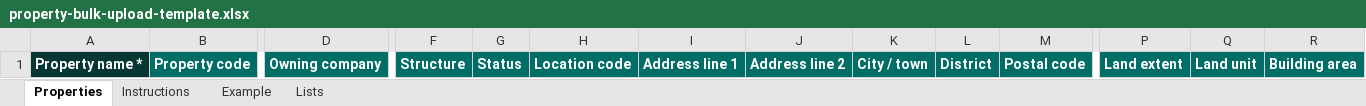
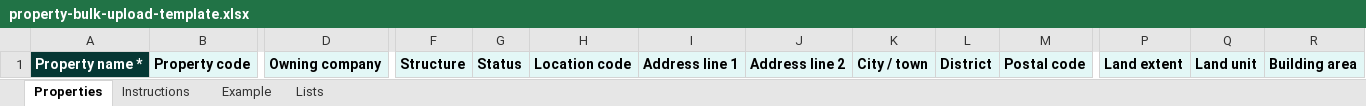
Before and after one commit to globallyceum25-dot/NSM-Property-management, an Excel workbook: docs/templates/property-bulk-upload-template.xlsx, sheet Properties, drawn as a sheet; only a part is shown, gaps mark what is left out; values as stored, in another font and other column widths than the file's, no borders; the diff covers the shown part only; the diff names each change by its address in the sheet, - before the commit and + after, or states it on an @@ line.

```diff
--- a/docs/templates/property-bulk-upload-template.xlsx (sheet Properties)
+++ b/docs/templates/property-bulk-upload-template.xlsx (sheet Properties)
@@ B1 fill: #006E66 → #E3F7F6, text colour: #FFFFFF → black @@
@@ D1 fill: #006E66 → #E3F7F6, text colour: #FFFFFF → black @@
@@ F1:M1 fill: #006E66 → #E3F7F6, text colour: #FFFFFF → black @@
@@ P1:R1 fill: #006E66 → #E3F7F6, text colour: #FFFFFF → black @@
```
Also changed, not shown: cell formats elsewhere in this sheet, sheet Instructions, sheet Example, 6 other files.
